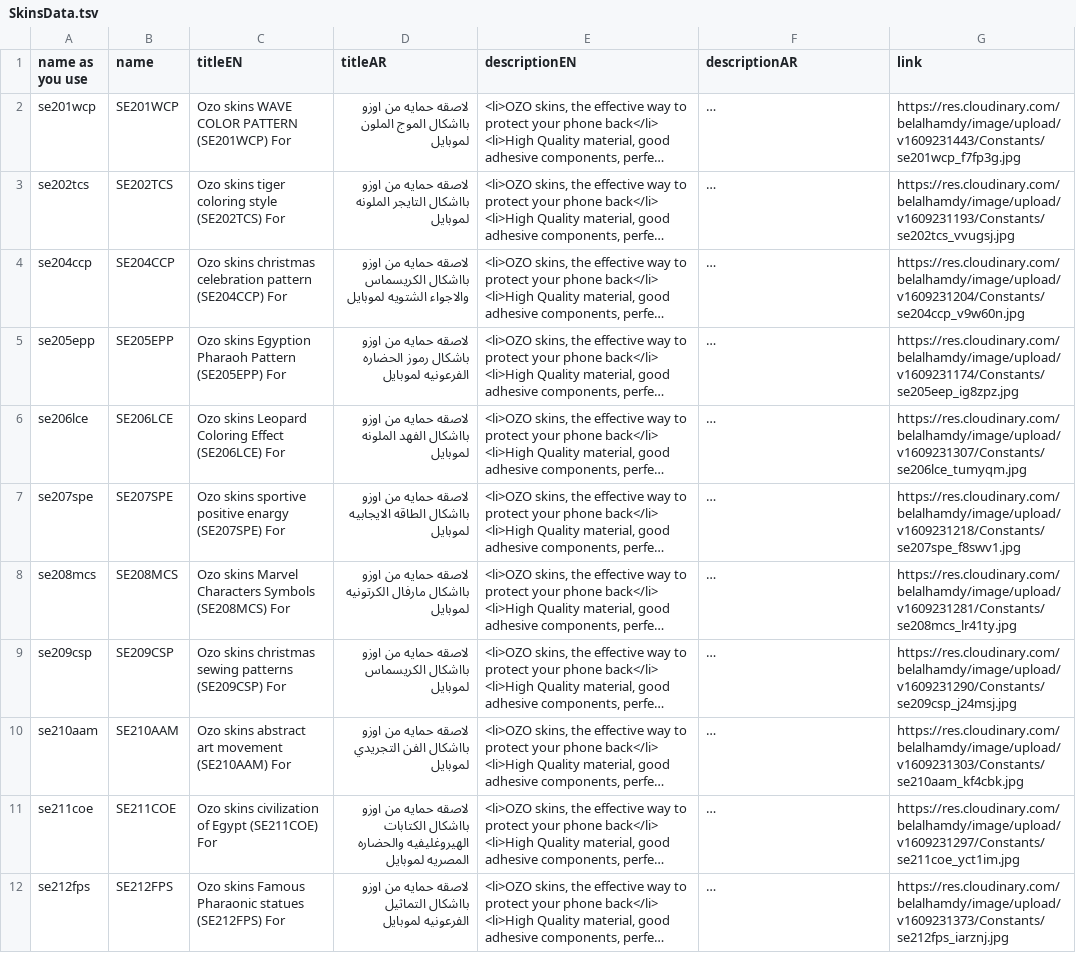
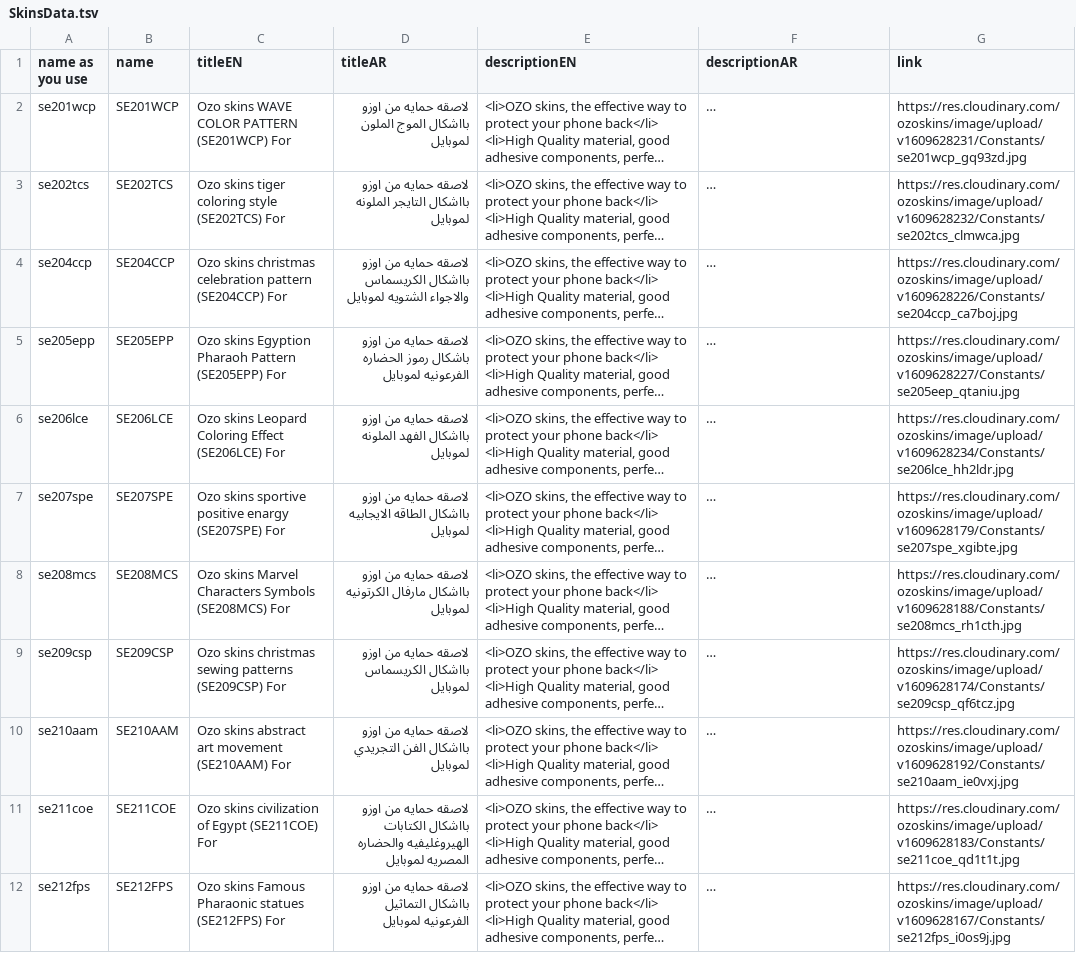
Before and after one commit to belalhamdy/SOUQ-Sheet-Preparer, a TSV file: SkinsData.tsv, drawn as a sheet; only a part is shown; long unchanged cells end in …; the diff covers the shown part only; the diff names each change by its address in the sheet, - before the commit and + after, or states it on an @@ line.

```diff
--- a/SkinsData.tsv
+++ b/SkinsData.tsv
-G2 (link): https://res.cloudinary.com/belalhamdy/image/upload/v1609231443/Constants/se201wcp_f7fp3g.jpg
+G2 (link): https://res.cloudinary.com/ozoskins/image/upload/v1609628231/Constants/se201wcp_gq93zd.jpg
-G3 (link): https://res.cloudinary.com/belalhamdy/image/upload/v1609231193/Constants/se202tcs_vvugsj.jpg
+G3 (link): https://res.cloudinary.com/ozoskins/image/upload/v1609628232/Constants/se202tcs_clmwca.jpg
-G4 (link): https://res.cloudinary.com/belalhamdy/image/upload/v1609231204/Constants/se204ccp_v9w60n.jpg
+G4 (link): https://res.cloudinary.com/ozoskins/image/upload/v1609628226/Constants/se204ccp_ca7boj.jpg
-G5 (link): https://res.cloudinary.com/belalhamdy/image/upload/v1609231174/Constants/se205eep_ig8zpz.jpg
+G5 (link): https://res.cloudinary.com/ozoskins/image/upload/v1609628227/Constants/se205eep_qtaniu.jpg
-G6 (link): https://res.cloudinary.com/belalhamdy/image/upload/v1609231307/Constants/se206lce_tumyqm.jpg
+G6 (link): https://res.cloudinary.com/ozoskins/image/upload/v1609628234/Constants/se206lce_hh2ldr.jpg
-G7 (link): https://res.cloudinary.com/belalhamdy/image/upload/v1609231218/Constants/se207spe_f8swv1.jpg
+G7 (link): https://res.cloudinary.com/ozoskins/image/upload/v1609628179/Constants/se207spe_xgibte.jpg
-G8 (link): https://res.cloudinary.com/belalhamdy/image/upload/v1609231281/Constants/se208mcs_lr41ty.jpg
+G8 (link): https://res.cloudinary.com/ozoskins/image/upload/v1609628188/Constants/se208mcs_rh1cth.jpg
-G9 (link): https://res.cloudinary.com/belalhamdy/image/upload/v1609231290/Constants/se209csp_j24msj.jpg
+G9 (link): https://res.cloudinary.com/ozoskins/image/upload/v1609628174/Constants/se209csp_qf6tcz.jpg
-G10 (link): https://res.cloudinary.com/belalhamdy/image/upload/v1609231303/Constants/se210aam_kf4cbk.jpg
+G10 (link): https://res.cloudinary.com/ozoskins/image/upload/v1609628192/Constants/se210aam_ie0vxj.jpg
-G11 (link): https://res.cloudinary.com/belalhamdy/image/upload/v1609231297/Constants/se211coe_yct1im.jpg
+G11 (link): https://res.cloudinary.com/ozoskins/image/upload/v1609628183/Constants/se211coe_qd1t1t.jpg
-G12 (link): https://res.cloudinary.com/belalhamdy/image/upload/v1609231373/Constants/se212fps_iarznj.jpg
+G12 (link): https://res.cloudinary.com/ozoskins/image/upload/v1609628167/Constants/se212fps_i0os9j.jpg
```
Also changed, not shown: 10 edited cells elsewhere in this file, 1 other file.
